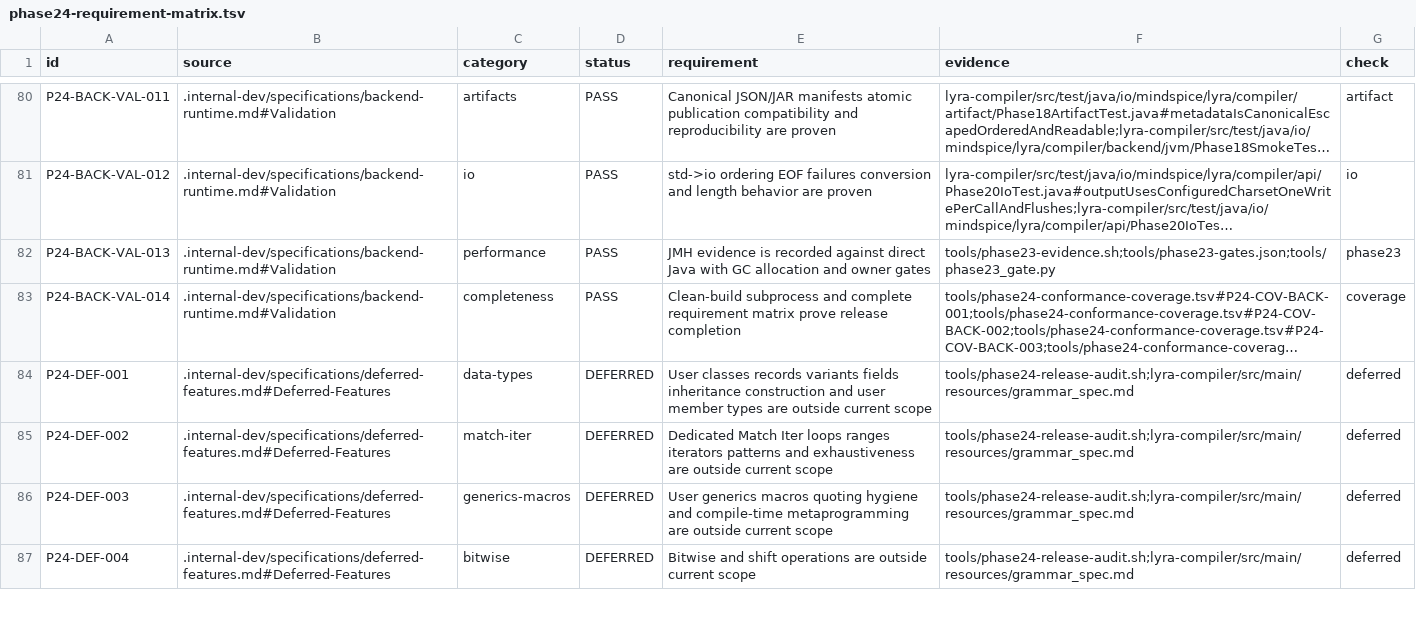
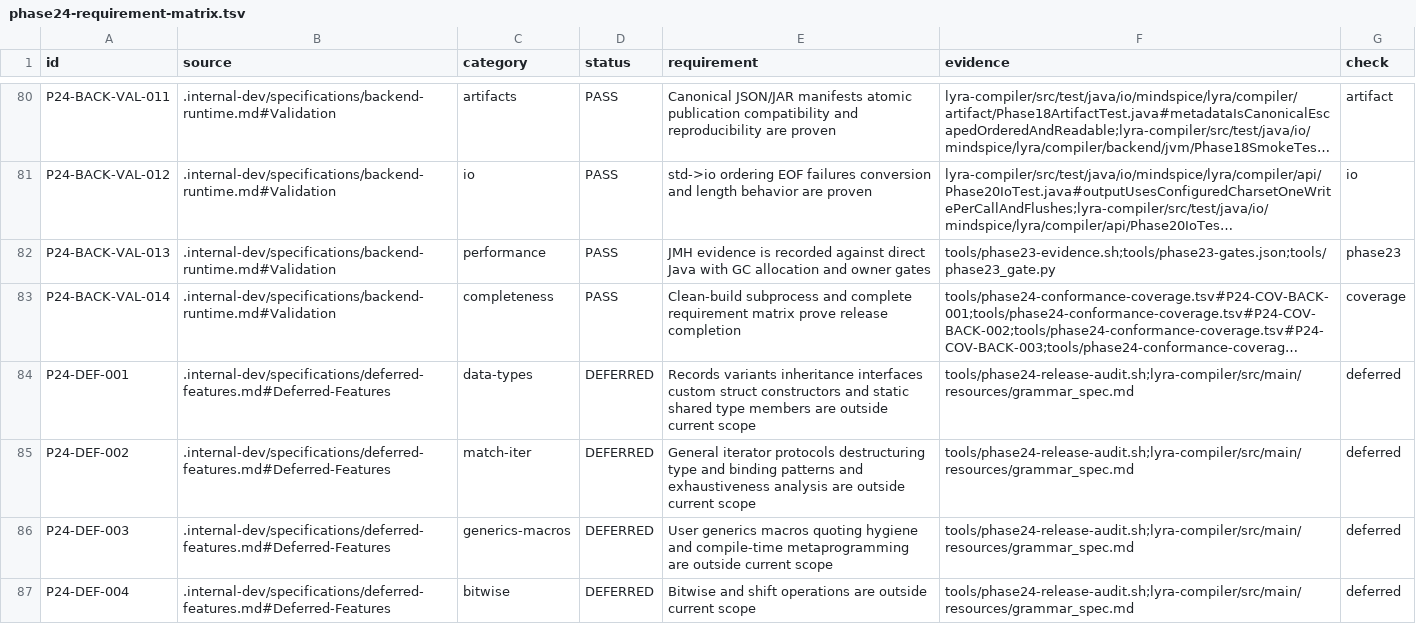
Before and after one commit to dhickel/lyra, a TSV file: tools/phase24-requirement-matrix.tsv, drawn as a sheet; only a part is shown, gaps mark what is left out; long unchanged cells end in …; the diff names each change by its address in the sheet, - before the commit and + after, or states it on an @@ line.

Commit message:
Finalize nominal types across persistent sessions

```diff
--- a/tools/phase24-requirement-matrix.tsv
+++ b/tools/phase24-requirement-matrix.tsv
-E84 (requirement): User classes records variants fields inheritance construction and user member types are outside…
+E84 (requirement): Records variants inheritance interfaces custom struct constructors and static shared type members are outside…
-E85 (requirement): Dedicated Match Iter loops ranges iterators patterns and exhaustiveness are outside…
+E85 (requirement): General iterator protocols destructuring type and binding patterns and exhaustiveness analysis are outside…
```
Also changed, not shown: 39 other files.
